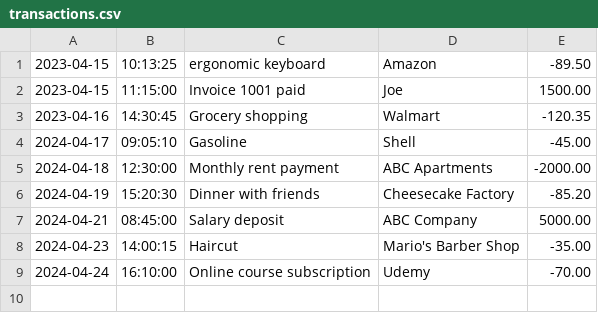
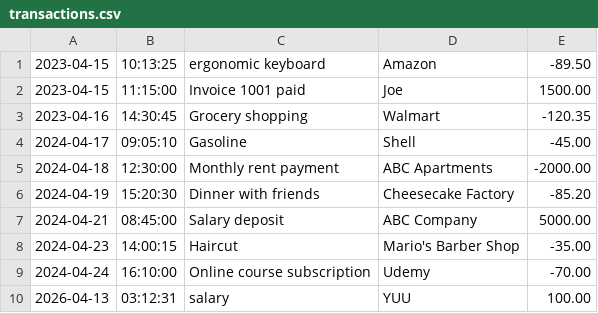
Before and after one commit to claudeb716/ledger-app, a CSV file: transactions.csv, drawn as a sheet; the diff names each change by its address in the sheet, - before the commit and + after, or states it on an @@ line.

```diff
--- a/transactions.csv
+++ b/transactions.csv
+row 10: 2026-04-13 | 03:12:31 | salary | YUU | 100.00
```
Also changed, not shown: 1 other file.
